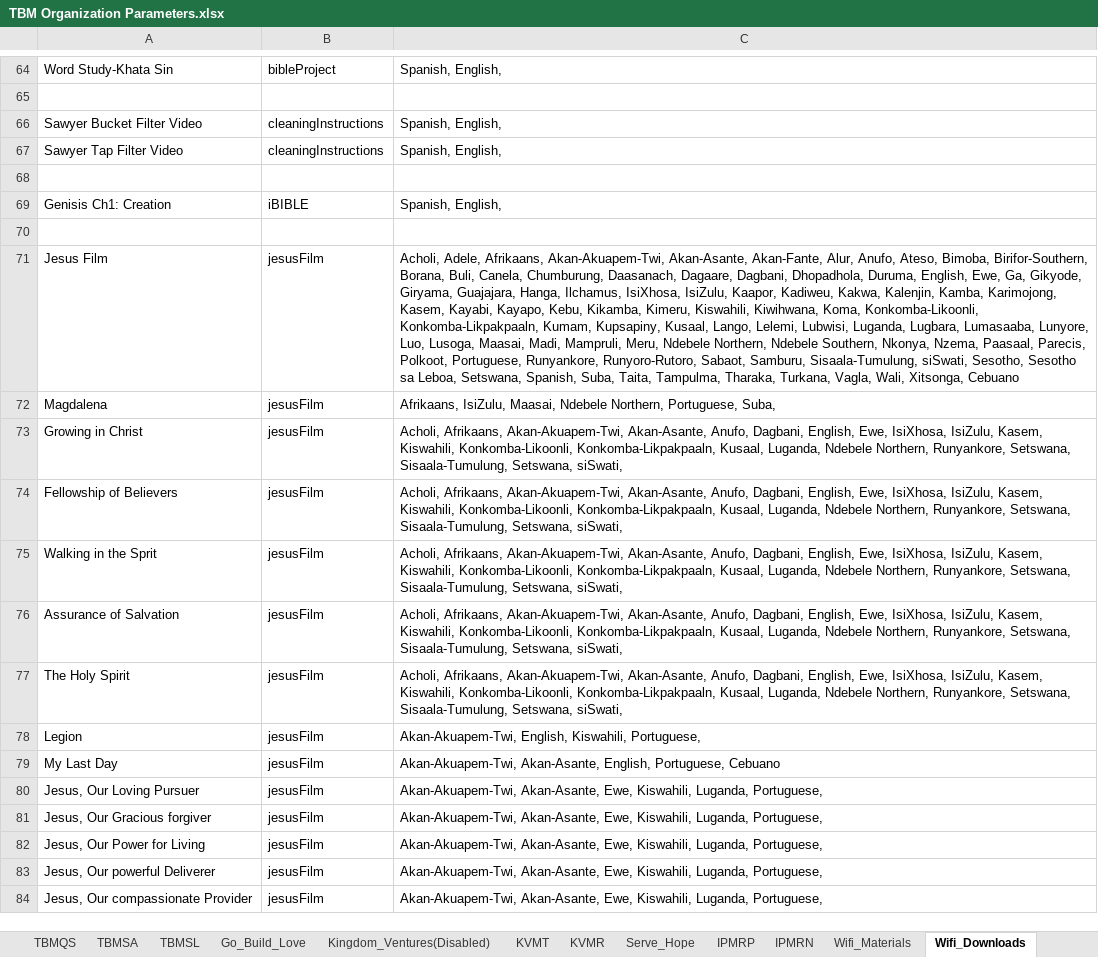
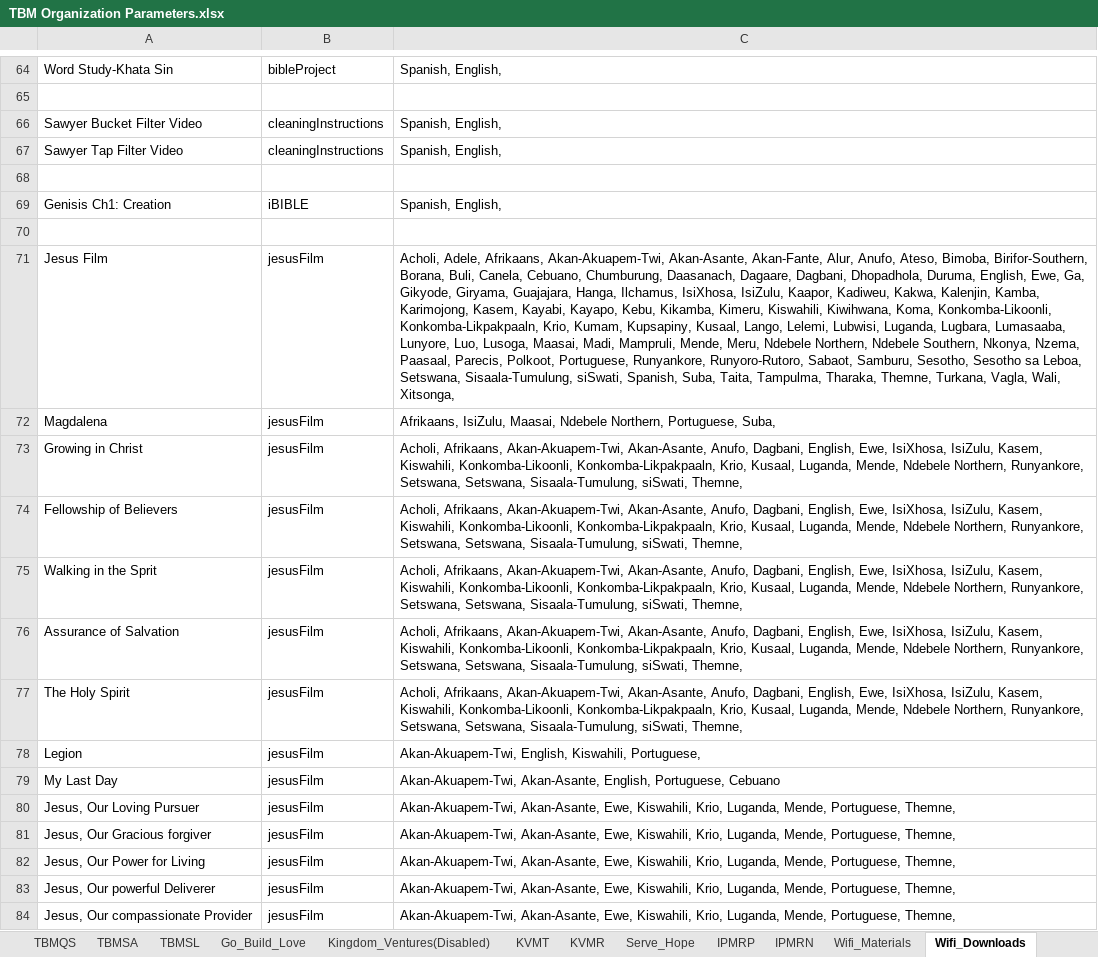
Before and after one commit to The-Bucket-Ministry/Organization-Parameters, an Excel workbook: TBM Organization Parameters.xlsx, sheet Wifi_Downloads, drawn as a sheet; only a part is shown, gaps mark what is left out; values as stored, in another font and other column widths than the file's, no borders; conditional formats not drawn; the diff covers the shown part only; the diff names each change by its address in the sheet, - before the commit and + after, or states it on an @@ line.

Commit message:
Adding SL to Wifi Box and adding 3 new languages

```diff
--- a/TBM Organization Parameters.xlsx (sheet Wifi_Downloads)
+++ b/TBM Organization Parameters.xlsx (sheet Wifi_Downloads)
-C71: …Buli, Canela, Chumburung, Daasanach, Dagaare, Dagbani, Dhopadhola, Duruma, English, Ewe, Ga, Gikyode, Giryama, Guajajara, Hanga, Ilchamus, IsiXhosa, IsiZulu, Kaapor, Kadiweu, Kakwa, Kalenjin, Kamba, Karimojong, Kasem, Kayabi, Kayapo, Kebu, Kikamba, Kimeru, Kiswahili, Kiwihwana, Koma, Konkomba-Likoonli, Konkomba-Likpakpaaln, Kumam, Kupsapiny, Kusaal, Lango, Lelemi, Lubwisi, Luganda, Lugbara, Lumasaaba, Lunyore, Luo, Lusoga, Maasai, Madi, Mampruli, Meru, Ndebele Northern, Ndebele Southern, Nkonya, Nzema, Paasaal, Parecis, Polkoot, Portuguese, Runyankore, Runyoro-Rutoro, Sabaot, Samburu, Sisaala-Tumulung, siSwati, Sesotho, Sesotho sa Leboa, Setswana, Spanish, Suba, Taita, Tampulma, Tharaka, Turkana, Vagla, Wali, Xitsonga, Cebuano
+C71: …Buli, Canela, Cebuano, Chumburung, Daasanach, Dagaare, Dagbani, Dhopadhola, Duruma, English, Ewe, Ga, Gikyode, Giryama, Guajajara, Hanga, Ilchamus, IsiXhosa, IsiZulu, Kaapor, Kadiweu, Kakwa, Kalenjin, Kamba, Karimojong, Kasem, Kayabi, Kayapo, Kebu, Kikamba, Kimeru, Kiswahili, Kiwihwana, Koma, Konkomba-Likoonli, Konkomba-Likpakpaaln, Krio, Kumam, Kupsapiny, Kusaal, Lango, Lelemi, Lubwisi, Luganda, Lugbara, Lumasaaba, Lunyore, Luo, Lusoga, Maasai, Madi, Mampruli, Mende, Meru, Ndebele Northern, Ndebele Southern, Nkonya, Nzema, Paasaal, Parecis, Polkoot, Portuguese, Runyankore, Runyoro-Rutoro, Sabaot, Samburu, Sesotho, Sesotho sa Leboa, Setswana, Sisaala-Tumulung, siSwati, Spanish, Suba, Taita, Tampulma, Tharaka, Themne, Turkana, Vagla, Wali, Xitsonga,
-C73:C77: …Konkomba-Likoonli, Konkomba-Likpakpaaln, Kusaal, Luganda, Ndebele Northern, Runyankore, Setswana, Sisaala-Tumulung, Setswana, siSwati,
+C73:C77: …Konkomba-Likoonli, Konkomba-Likpakpaaln, Krio, Kusaal, Luganda, Mende, Ndebele Northern, Runyankore, Setswana, Setswana, Sisaala-Tumulung, siSwati, Themne,
-C80:C84: …Ewe, Kiswahili, Luganda, Portuguese,
+C80:C84: …Ewe, Kiswahili, Krio, Luganda, Mende, Portuguese, Themne,
```
Also changed, not shown: 16 edited cells and cell formats elsewhere in this sheet, sheet TBMSL, sheet Wifi_Materials, sheet KVMR.
